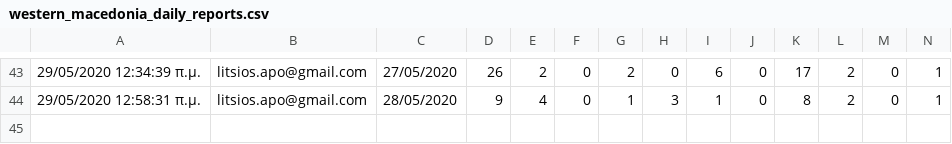
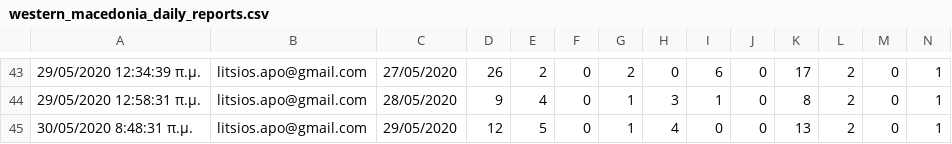
Before and after one commit to Covid-19-Response-Greece/covid19-data-greece, a CSV file: data/greece/Regions/western_macedonia_daily_reports.csv, drawn as a sheet; only a part is shown, gaps mark what is left out; rows hold the shown columns only; the diff names each change by its address in the sheet, - before the commit and + after, or states it on an @@ line.

```diff
--- a/data/greece/Regions/western_macedonia_daily_reports.csv
+++ b/data/greece/Regions/western_macedonia_daily_reports.csv
+row 45: 30/05/2020 8:48:31 π.μ. | litsios.apo@gmail.com | 29/05/2020 | 12 | 5 | 0 | 1 | 4 | 0 | 0 | 13 | 2 | 0 | 1
```
Also changed, not shown: data/all_countries/JohnsHopkinsCSSE/time_series_covid19_confirmed_global.csv, data/all_countries/JohnsHopkinsCSSE/time_series_covid19_deaths_global.csv, 3 other files.
